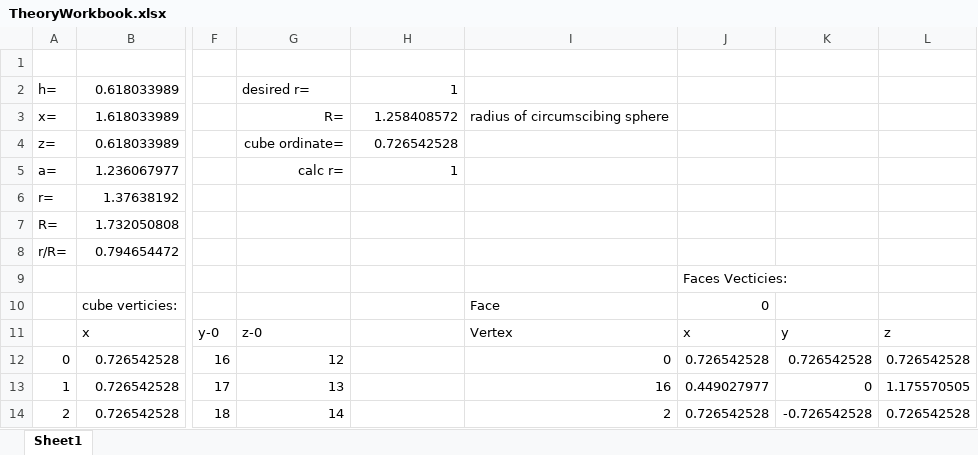
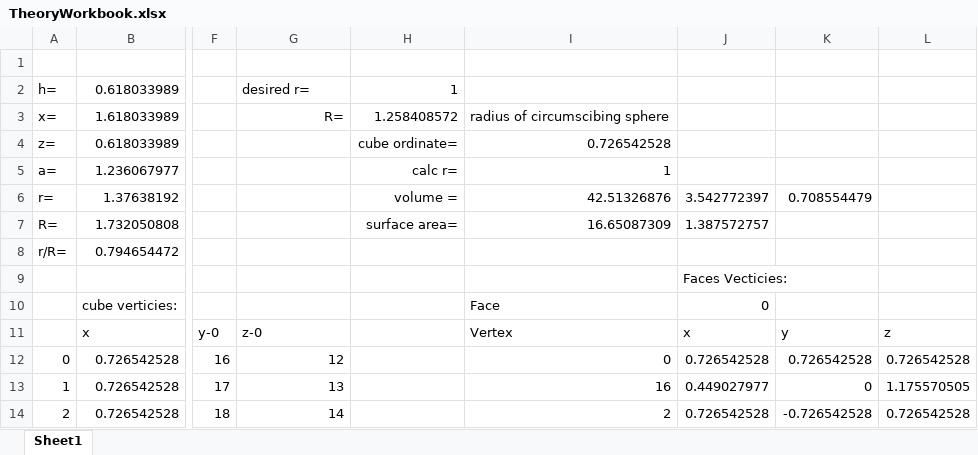
Before and after one commit to Lightheart54/earthgen-old, an Excel workbook: PlanetLibrary/TheoryWorkbook.xlsx, sheet Sheet1, drawn as a sheet; only a part is shown, gaps mark what is left out; values as stored, in another font and other column widths than the file's, no borders; the diff covers the shown part only; the diff names each change by its address in the sheet, - before the commit and + after, or states it on an @@ line.

```diff
--- a/PlanetLibrary/TheoryWorkbook.xlsx (sheet Sheet1)
+++ b/PlanetLibrary/TheoryWorkbook.xlsx (sheet Sheet1)
-G4: cube ordinate=
+G4: (empty)
-H4: 0.726542528
+H4: cube ordinate=
-I4: (empty)
+I4: 0.726542528
-G5: calc r=
+G5: (empty)
-H5: 1
+H5: calc r=
-I5: (empty)
+I5: 1
-H6: (empty)
+H6: volume =
-I6: (empty)
+I6: 42.51326876
-J6: (empty)
+J6: 3.542772397
-K6: (empty)
+K6: 0.708554479
-H7: (empty)
+H7: surface area=
-I7: (empty)
+I7: 16.65087309
-J7: (empty)
+J7: 1.387572757
```
Also changed, not shown: 60 edited cells elsewhere in this sheet, 5 other files.
